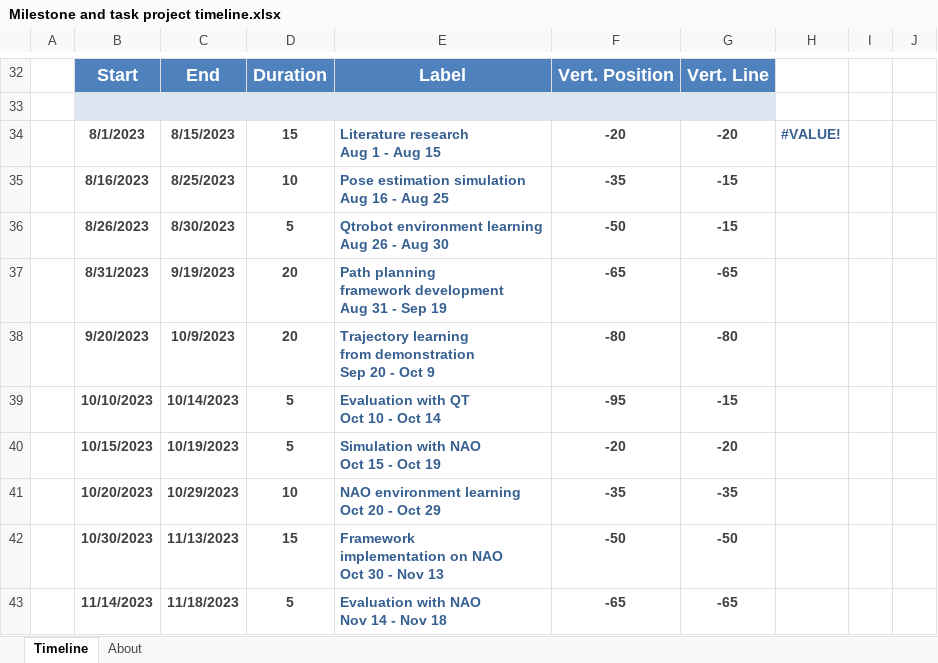
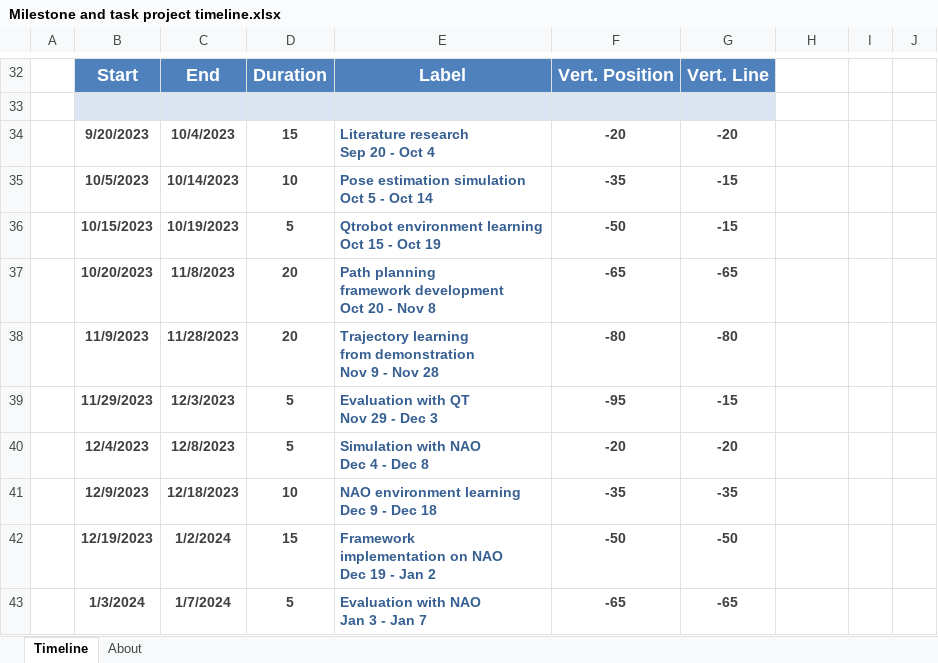
Before and after one commit to natalialqp/Master_thesis, an Excel workbook: other_documents/Milestone and task project timeline.xlsx, sheet Timeline, drawn as a sheet; only a part is shown, gaps mark what is left out; values as stored, in another font and other column widths than the file's, no borders; charts and pictures not drawn; ↵ is a line break in a cell; the diff covers the shown part only; the diff names each change by its address in the sheet, - before the commit and + after, or states it on an @@ line.

```diff
--- a/other_documents/Milestone and task project timeline.xlsx (sheet Timeline)
+++ b/other_documents/Milestone and task project timeline.xlsx (sheet Timeline)
-B34: 8/1/2023
+B34: 9/20/2023
-C34: 8/15/2023
+C34: 10/4/2023
-E34: Literature research ↵ Aug 1 - Aug 15
+E34: Literature research ↵ Sep 20 - Oct 4
-H34: #VALUE!
+H34: (empty)
-B35: 8/16/2023
+B35: 10/5/2023
-C35: 8/25/2023
+C35: 10/14/2023
-E35: Pose estimation simulation ↵ Aug 16 - Aug 25
+E35: Pose estimation simulation ↵ Oct 5 - Oct 14
-B36: 8/26/2023
+B36: 10/15/2023
-C36: 8/30/2023
+C36: 10/19/2023
-E36: Qtrobot environment learning ↵ Aug 26 - Aug 30
+E36: Qtrobot environment learning ↵ Oct 15 - Oct 19
-B37: 8/31/2023
+B37: 10/20/2023
-C37: 9/19/2023
+C37: 11/8/2023
-E37: …framework development ↵ Aug 31 - Sep 19
+E37: …framework development ↵ Oct 20 - Nov 8
-B38: 9/20/2023
+B38: 11/9/2023
-C38: 10/9/2023
+C38: 11/28/2023
-E38: …from demonstration ↵ Sep 20 - Oct 9
+E38: …from demonstration ↵ Nov 9 - Nov 28
-B39: 10/10/2023
+B39: 11/29/2023
-C39: 10/14/2023
+C39: 12/3/2023
-E39: Evaluation with QT ↵ Oct 10 - Oct 14
+E39: Evaluation with QT ↵ Nov 29 - Dec 3
-B40: 10/15/2023
+B40: 12/4/2023
-C40: 10/19/2023
+C40: 12/8/2023
-E40: Simulation with NAO ↵ Oct 15 - Oct 19
+E40: Simulation with NAO ↵ Dec 4 - Dec 8
-B41: 10/20/2023
+B41: 12/9/2023
-C41: 10/29/2023
+C41: 12/18/2023
-E41: NAO environment learning ↵ Oct 20 - Oct 29
+E41: NAO environment learning ↵ Dec 9 - Dec 18
-B42: 10/30/2023
+B42: 12/19/2023
-C42: 11/13/2023
+C42: 1/2/2024
-E42: …on NAO ↵ Oct 30 - Nov 13
+E42: …on NAO ↵ Dec 19 - Jan 2
-B43: 11/14/2023
+B43: 1/3/2024
-C43: 11/18/2023
+C43: 1/7/2024
-E43: Evaluation with NAO ↵ Nov 14 - Nov 18
+E43: Evaluation with NAO ↵ Jan 3 - Jan 7
```
Also changed, not shown: 30 edited cells elsewhere in this sheet, charts or pictures, 1 other file.
